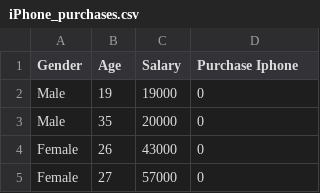
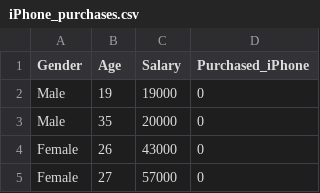
Before and after one commit to vjavaly/Baruch-CIS-9660, a CSV file: data/iPhone_purchases.csv, drawn as a sheet; only a part is shown.

Commit message:
Updated data file

```diff
--- a/data/iPhone_purchases.csv
+++ b/data/iPhone_purchases.csv
@@ -1,2 +1,2 @@
-Gender,Age,Salary,Purchase Iphone
+Gender,Age,Salary,Purchased_iPhone
 Male,19,19000,0
```
